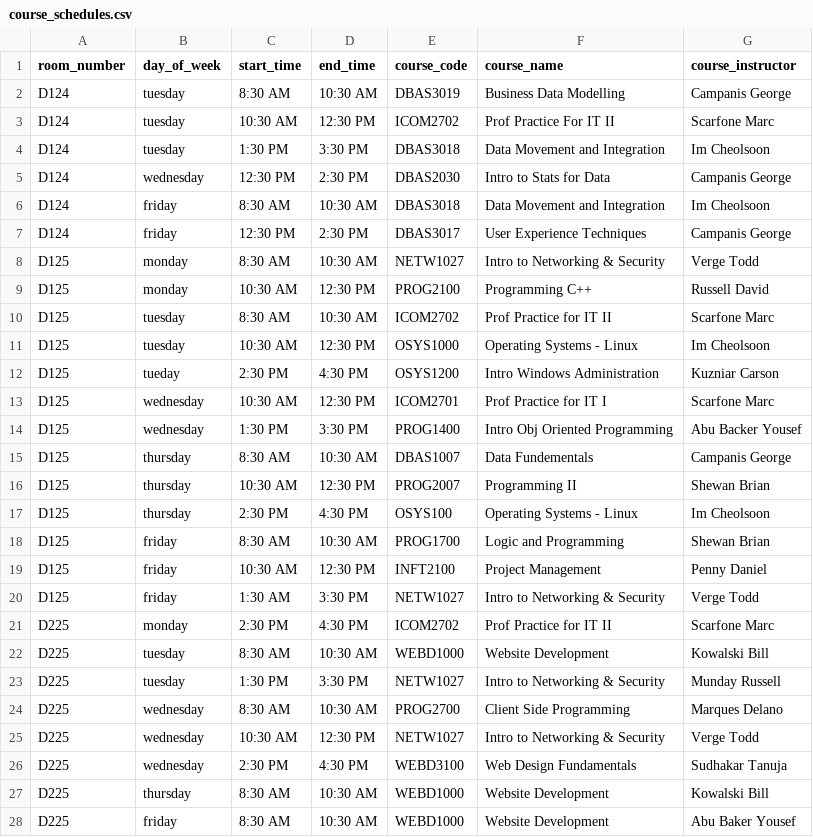
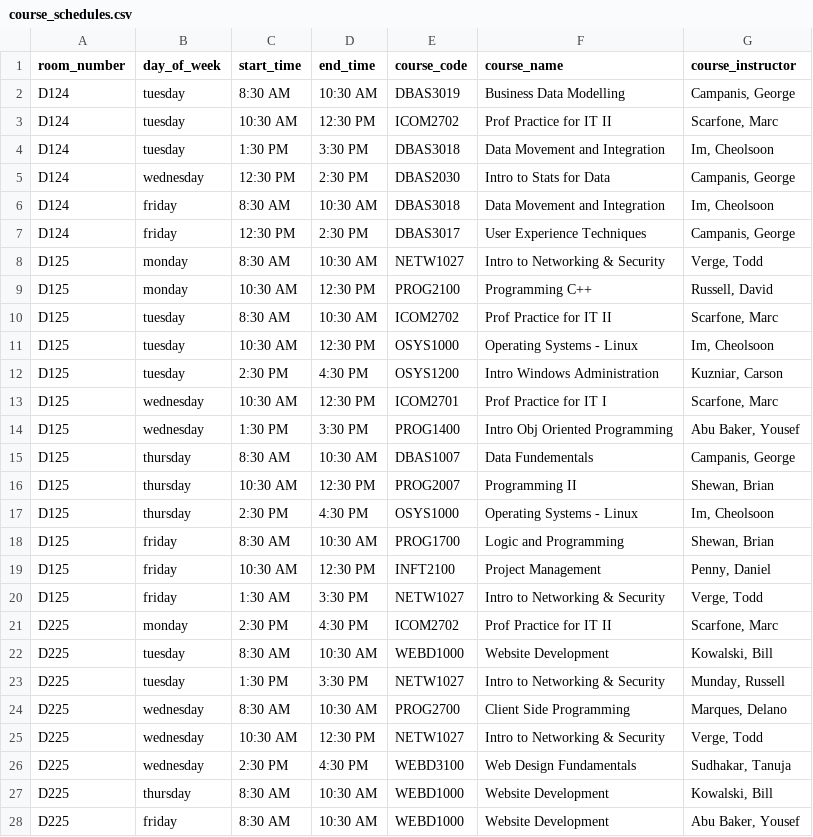
Before and after one commit to benhovinga/nscc-hackathon-26, a CSV file: data/course_schedules.csv, drawn as a sheet; only a part is shown; the diff covers the shown part only.

Commit message:
Import course_schedules sample data (#45)
* Normalized data

* Delete the database before creating it

* Fix WeekDay enumerator

* Insert course schedules

```diff
--- a/data/course_schedules.csv
+++ b/data/course_schedules.csv
@@ -1,28 +1,28 @@
 room_number,day_of_week,start_time,end_time,course_code,course_name,course_instructor
-D124,tuesday,8:30 AM,10:30 AM,DBAS3019,Business Data Modelling,Campanis George
-D124,tuesday,10:30 AM,12:30 PM,ICOM2702,Prof Practice For IT II,Scarfone Marc
-D124,tuesday,1:30 PM,3:30 PM,DBAS3018,Data Movement and Integration,Im Cheolsoon
-D124,wednesday,12:30 PM,2:30 PM,DBAS2030,Intro to Stats for Data,Campanis George
-D124,friday,8:30 AM,10:30 AM,DBAS3018,Data Movement and Integration,Im Cheolsoon
-D124,friday,12:30 PM,2:30 PM,DBAS3017,User Experience Techniques,Campanis George
-D125,monday,8:30 AM,10:30 AM,NETW1027,Intro to Networking & Security,Verge Todd
-D125,monday,10:30 AM,12:30 PM,PROG2100,Programming C++,Russell David
-D125,tuesday,8:30 AM,10:30 AM,ICOM2702,Prof Practice for IT II,Scarfone Marc
-D125,tuesday,10:30 AM,12:30 PM,OSYS1000,Operating Systems - Linux,Im Cheolsoon
-D125,tueday,2:30 PM,4:30 PM,OSYS1200,Intro Windows Administration,Kuzniar Carson
-D125,wednesday,10:30 AM,12:30 PM,ICOM2701,Prof Practice for IT I,Scarfone Marc
-D125,wednesday,1:30 PM,3:30 PM,PROG1400,Intro Obj Oriented Programming,Abu Backer Yousef
-D125,thursday,8:30 AM,10:30 AM,DBAS1007,Data Fundementals,Campanis George
-D125,thursday,10:30 AM,12:30 PM,PROG2007,Programming II,Shewan Brian
-D125,thursday,2:30 PM,4:30 PM,OSYS100,Operating Systems - Linux,Im Cheolsoon
-D125,friday,8:30 AM,10:30 AM,PROG1700,Logic and Programming,Shewan Brian
-D125,friday,10:30 AM,12:30 PM,INFT2100,Project Management,Penny Daniel
-D125,friday,1:30 AM,3:30 PM,NETW1027,Intro to Networking & Security,Verge Todd
-D225,monday,2:30 PM,4:30 PM,ICOM2702,Prof Practice for IT II,Scarfone Marc
-D225,tuesday,8:30 AM,10:30 AM,WEBD1000,Website Development,Kowalski Bill
-D225,tuesday,1:30 PM,3:30 PM,NETW1027,Intro to Networking & Security,Munday Russell
-D225,wednesday,8:30 AM,10:30 AM,PROG2700,Client Side Programming,Marques Delano
-D225,wednesday,10:30 AM,12:30 PM,NETW1027,Intro to Networking & Security,Verge Todd
-D225,wednesday,2:30 PM,4:30 PM,WEBD3100,Web Design Fundamentals,Sudhakar Tanuja
-D225,thursday,8:30 AM,10:30 AM,WEBD1000,Website Development,Kowalski Bill
-D225,friday,8:30 AM,10:30 AM,WEBD1000,Website Development,Abu Baker Yousef
+D124,tuesday,8:30 AM,10:30 AM,DBAS3019,Business Data Modelling,"Campanis, George"
+D124,tuesday,10:30 AM,12:30 PM,ICOM2702,Prof Practice for IT II,"Scarfone, Marc"
+D124,tuesday,1:30 PM,3:30 PM,DBAS3018,Data Movement and Integration,"Im, Cheolsoon"
+D124,wednesday,12:30 PM,2:30 PM,DBAS2030,Intro to Stats for Data,"Campanis, George"
+D124,friday,8:30 AM,10:30 AM,DBAS3018,Data Movement and Integration,"Im, Cheolsoon"
+D124,friday,12:30 PM,2:30 PM,DBAS3017,User Experience Techniques,"Campanis, George"
+D125,monday,8:30 AM,10:30 AM,NETW1027,Intro to Networking & Security,"Verge, Todd"
+D125,monday,10:30 AM,12:30 PM,PROG2100,Programming C++,"Russell, David"
+D125,tuesday,8:30 AM,10:30 AM,ICOM2702,Prof Practice for IT II,"Scarfone, Marc"
+D125,tuesday,10:30 AM,12:30 PM,OSYS1000,Operating Systems - Linux,"Im, Cheolsoon"
+D125,tuesday,2:30 PM,4:30 PM,OSYS1200,Intro Windows Administration,"Kuzniar, Carson"
+D125,wednesday,10:30 AM,12:30 PM,ICOM2701,Prof Practice for IT I,"Scarfone, Marc"
+D125,wednesday,1:30 PM,3:30 PM,PROG1400,Intro Obj Oriented Programming,"Abu Baker, Yousef"
+D125,thursday,8:30 AM,10:30 AM,DBAS1007,Data Fundementals,"Campanis, George"
+D125,thursday,10:30 AM,12:30 PM,PROG2007,Programming II,"Shewan, Brian"
+D125,thursday,2:30 PM,4:30 PM,OSYS1000,Operating Systems - Linux,"Im, Cheolsoon"
+D125,friday,8:30 AM,10:30 AM,PROG1700,Logic and Programming,"Shewan, Brian"
+D125,friday,10:30 AM,12:30 PM,INFT2100,Project Management,"Penny, Daniel"
+D125,friday,1:30 AM,3:30 PM,NETW1027,Intro to Networking & Security,"Verge, Todd"
+D225,monday,2:30 PM,4:30 PM,ICOM2702,Prof Practice for IT II,"Scarfone, Marc"
+D225,tuesday,8:30 AM,10:30 AM,WEBD1000,Website Development,"Kowalski, Bill"
+D225,tuesday,1:30 PM,3:30 PM,NETW1027,Intro to Networking & Security,"Munday, Russell"
+D225,wednesday,8:30 AM,10:30 AM,PROG2700,Client Side Programming,"Marques, Delano"
+D225,wednesday,10:30 AM,12:30 PM,NETW1027,Intro to Networking & Security,"Verge, Todd"
+D225,wednesday,2:30 PM,4:30 PM,WEBD3100,Web Design Fundamentals,"Sudhakar, Tanuja"
+D225,thursday,8:30 AM,10:30 AM,WEBD1000,Website Development,"Kowalski, Bill"
+D225,friday,8:30 AM,10:30 AM,WEBD1000,Website Development,"Abu Baker, Yousef"
```
Also changed, not shown: 29 edited cells elsewhere in this file, 2 other files.
